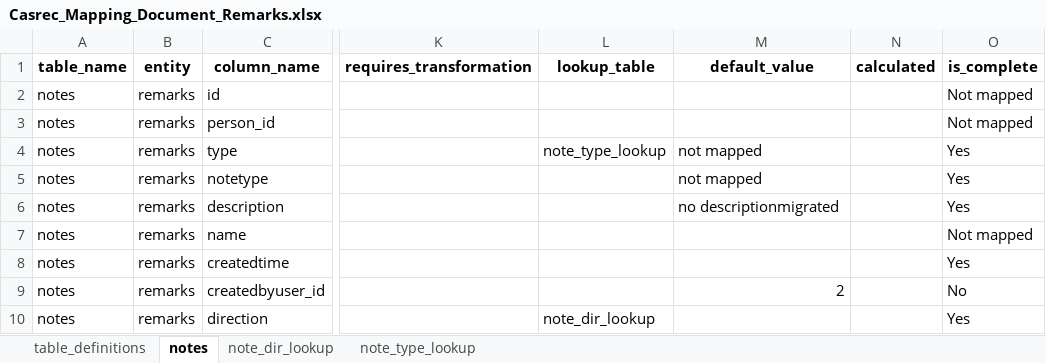
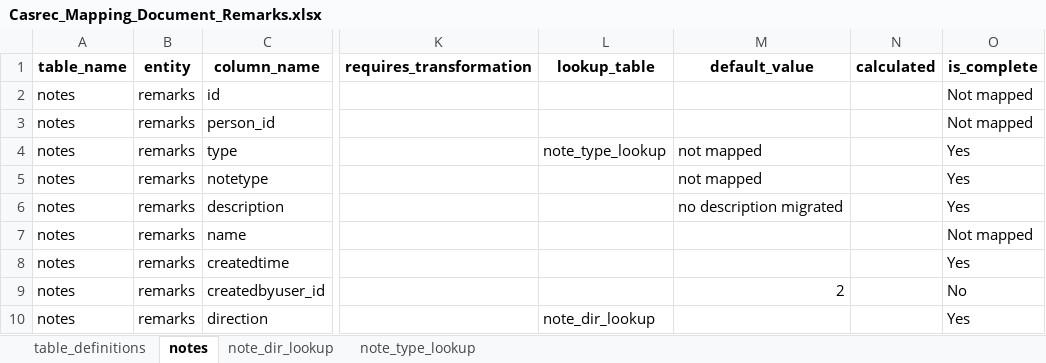
Before and after one commit to uk-gov-mirror/ministryofjustice.opg-data-casrec-migration-mappings, an Excel workbook: mapping_spreadsheet/Casrec_Mapping_Document_Remarks.xlsx, sheet notes, drawn as a sheet; only a part is shown, gaps mark what is left out; values as stored, in another font and other column widths than the file's, no borders; the diff names each change by its address in the sheet, - before the commit and + after, or states it on an @@ line.

Commit message:
typo

```diff
--- a/mapping_spreadsheet/Casrec_Mapping_Document_Remarks.xlsx (sheet notes)
+++ b/mapping_spreadsheet/Casrec_Mapping_Document_Remarks.xlsx (sheet notes)
-M6 (default_value): no descriptionmigrated
+M6 (default_value): no description migrated
```
Also changed, not shown: 1 other file.
